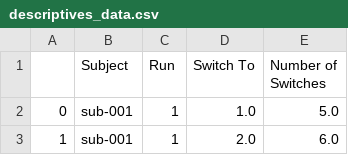
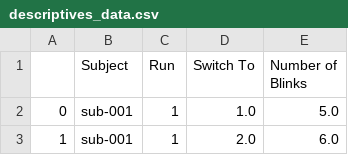
Before and after one commit to lucyroe/NMDA_Practical, a CSV file: analysis/behavioral/descriptives_data.csv, drawn as a sheet; only a part is shown.

```diff
--- a/analysis/behavioral/descriptives_data.csv
+++ b/analysis/behavioral/descriptives_data.csv
@@ -1,2 +1,2 @@
-,Subject,Run,Switch To,Number of Switches
+,Subject,Run,Switch To,Number of Blinks
 0,sub-001,1,1.0,5.0
```
Also changed, not shown: analysis/behavioral/rm_anova_data.csv, 2 other files.
